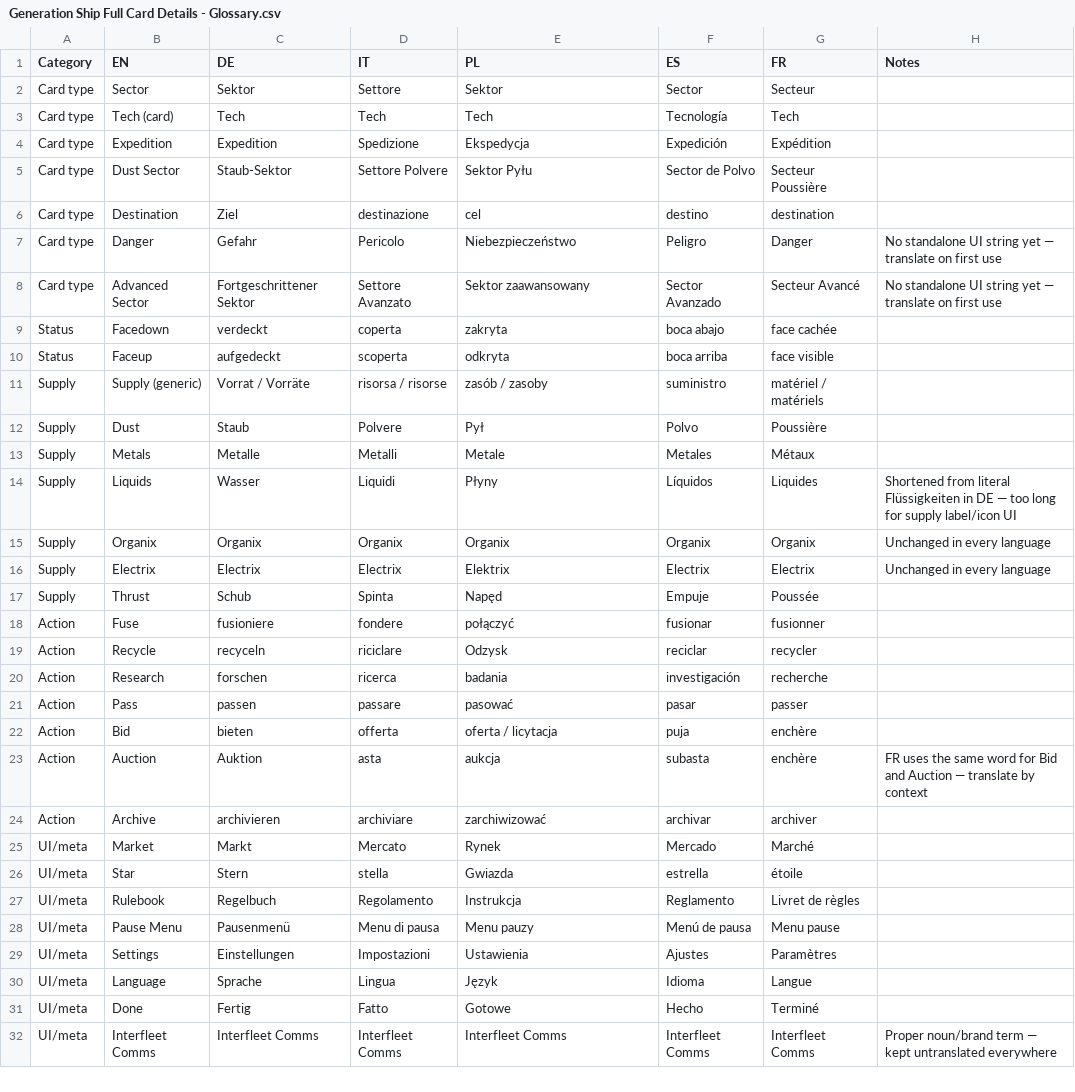
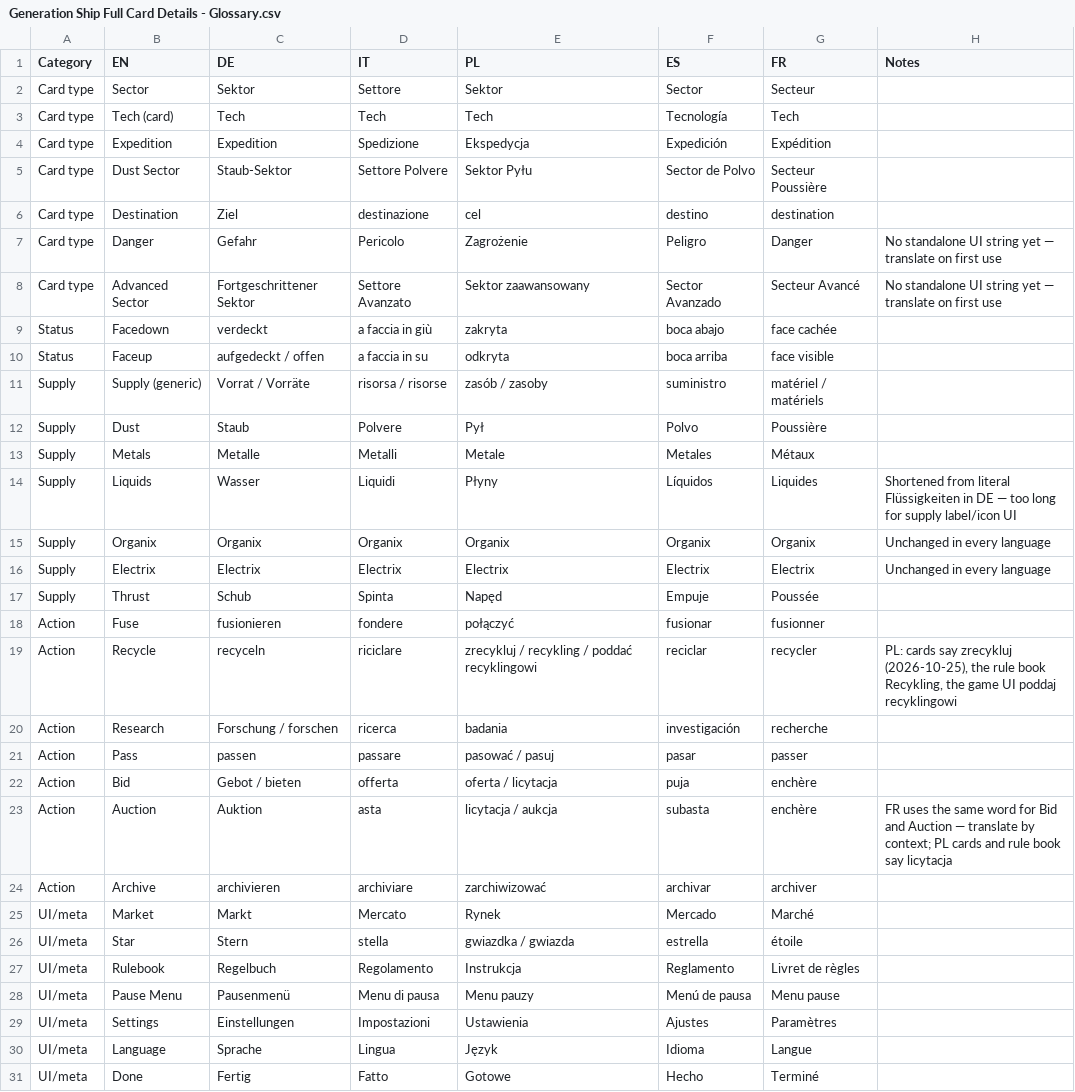
Before and after one commit to PixelPawel/generation-ship, a CSV file: Documents/HappyCapyGames/Generation Ship/digital/generation-ship/data/Generation Ship Full Card Details - Glossary.csv, drawn as a sheet; only a part is shown; the shorter side is filled out with more unchanged rows.

```diff
--- a/Documents/HappyCapyGames/Generation Ship/digital/generation-ship/data/Generation Ship Full Card Details - Glossary.csv
+++ b/Documents/HappyCapyGames/Generation Ship/digital/generation-ship/data/Generation Ship Full Card Details - Glossary.csv
@@ -6,6 +6,6 @@ Card type,Dust Sector,Staub-Sektor,Settore Polvere,Sektor Pyłu,Sector de Polvo,
 Card type,Destination,Ziel,destinazione,cel,destino,destination,
-Card type,Danger,Gefahr,Pericolo,Niebezpieczeństwo,Peligro,Danger,No standalone UI string yet — translate on first use
+Card type,Danger,Gefahr,Pericolo,Zagrożenie,Peligro,Danger,No standalone UI string yet — translate on first use
 Card type,Advanced Sector,Fortgeschrittener Sektor,Settore Avanzato,Sektor zaawansowany,Sector Avanzado,Secteur Avancé,No standalone UI string yet — translate on first use
-Status,Facedown,verdeckt,coperta,zakryta,boca abajo,face cachée,
-Status,Faceup,aufgedeckt,scoperta,odkryta,boca arriba,face visible,
+Status,Facedown,verdeckt,a faccia in giù,zakryta,boca abajo,face cachée,
+Status,Faceup,aufgedeckt / offen,a faccia in su,odkryta,boca arriba,face visible,
 Supply,Supply (generic),Vorrat / Vorräte,risorsa / risorse,zasób / zasoby,suministro,matériel / matériels,
@@ -15,13 +15,13 @@ Supply,Liquids,Wasser,Liquidi,Płyny,Líquidos,Liquides,Shortened from literal F
 Supply,Organix,Organix,Organix,Organix,Organix,Organix,Unchanged in every language
-Supply,Electrix,Electrix,Electrix,Elektrix,Electrix,Electrix,Unchanged in every language
+Supply,Electrix,Electrix,Electrix,Electrix,Electrix,Electrix,Unchanged in every language
 Supply,Thrust,Schub,Spinta,Napęd,Empuje,Poussée,
-Action,Fuse,fusioniere,fondere,połączyć,fusionar,fusionner,
-Action,Recycle,recyceln,riciclare,Odzysk,reciclar,recycler,
-Action,Research,forschen,ricerca,badania,investigación,recherche,
-Action,Pass,passen,passare,pasować,pasar,passer,
-Action,Bid,bieten,offerta,oferta / licytacja,puja,enchère,
-Action,Auction,Auktion,asta,aukcja,subasta,enchère,FR uses the same word for Bid and Auction — translate by context
+Action,Fuse,fusionieren,fondere,połączyć,fusionar,fusionner,
+Action,Recycle,recyceln,riciclare,zrecykluj / recykling / poddać recyklingowi,reciclar,recycler,"PL: cards say zrecykluj (2026-10-25), the rule book Recykling, the game UI poddaj recyklingowi"
+Action,Research,Forschung / forschen,ricerca,badania,investigación,recherche,
+Action,Pass,passen,passare,pasować / pasuj,pasar,passer,
+Action,Bid,Gebot / bieten,offerta,oferta / licytacja,puja,enchère,
+Action,Auction,Auktion,asta,licytacja / aukcja,subasta,enchère,FR uses the same word for Bid and Auction — translate by context; PL cards and rule book say licytacja
 Action,Archive,archivieren,archiviare,zarchiwizować,archivar,archiver,
 UI/meta,Market,Markt,Mercato,Rynek,Mercado,Marché,
-UI/meta,Star,Stern,stella,Gwiazda,estrella,étoile,
+UI/meta,Star,Stern,stella,gwiazdka / gwiazda,estrella,étoile,
 UI/meta,Rulebook,Regelbuch,Regolamento,Instrukcja,Reglamento,Livret de règles,
```
Also changed, not shown: Documents/HappyCapyGames/Generation Ship/digital/generation-ship/data/Generation Ship Full Card Details - Advanced Sectors.csv, Documents/HappyCapyGames/Generation Ship/digital/generation-ship/data/Generation Ship Full Card Details - Destinations.EN.csv, 33 other files.
